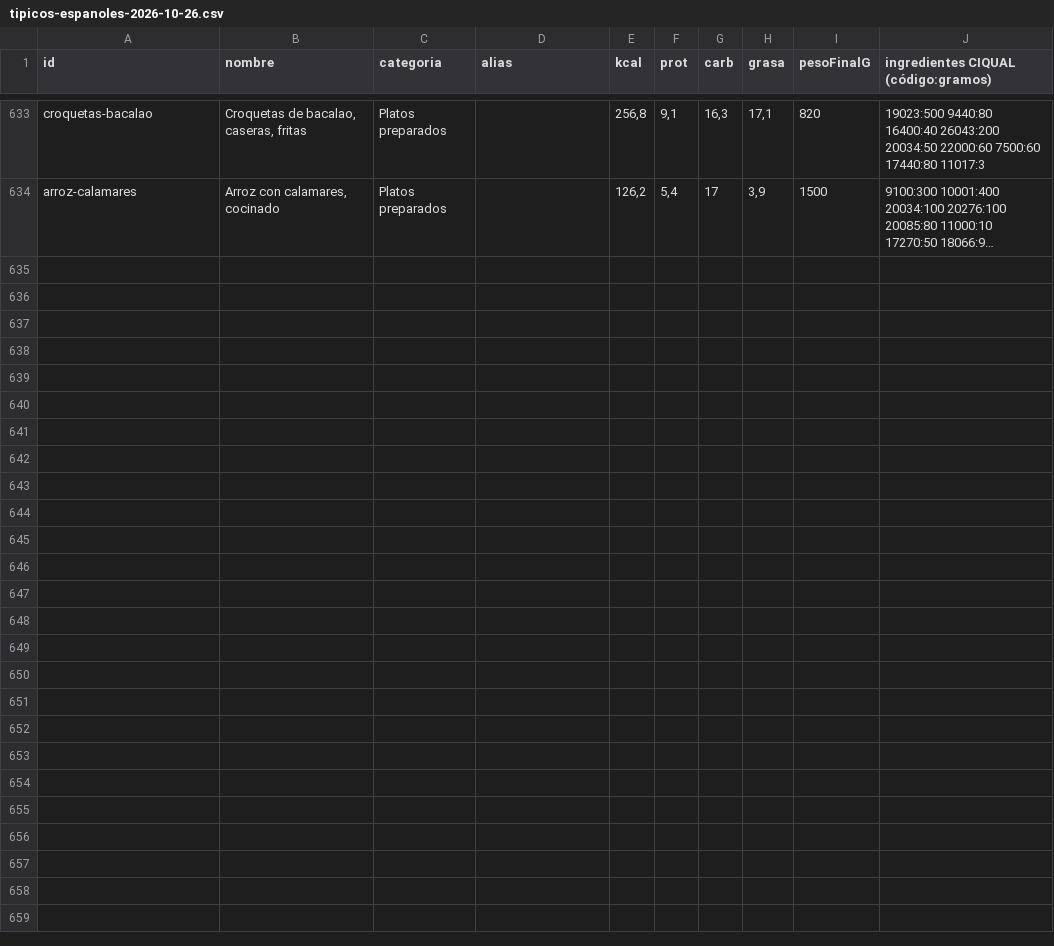
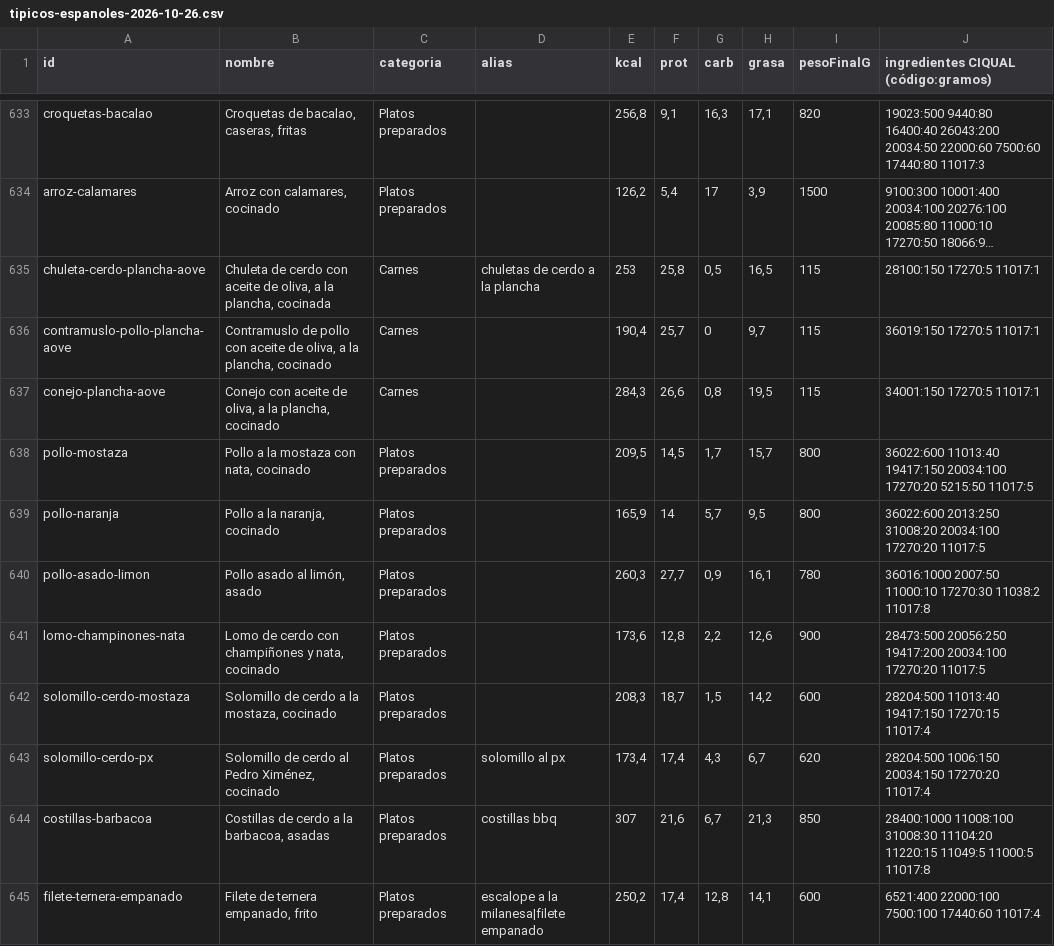
Before and after one commit to vtinezdev/appfit, a CSV file: scripts/catalogo/informes/tipicos-espanoles-2026-10-26.csv, drawn as a sheet; only a part is shown, gaps mark what is left out; long unchanged cells end in …; the diff covers the shown part only; the diff names each change by its address in the sheet, - before the commit and + after, or states it on an @@ line.

```diff
--- a/scripts/catalogo/informes/tipicos-espanoles-2026-10-26.csv
+++ b/scripts/catalogo/informes/tipicos-espanoles-2026-10-26.csv
+row 635: chuleta-cerdo-plancha-aove | Chuleta de cerdo con aceite de oliva, a la plancha, cocinada | Carnes | chuletas de cerdo a la plancha | 253 | 25,8 | 0,5 | 16,5 | 115 | 28100:150 17270:5 11017:1
+row 636: contramuslo-pollo-plancha-aove | Contramuslo de pollo con aceite de oliva, a la plancha, cocinado | Carnes |  | 190,4 | 25,7 | 0 | 9,7 | 115 | 36019:150 17270:5 11017:1
+row 637: conejo-plancha-aove | Conejo con aceite de oliva, a la plancha, cocinado | Carnes |  | 284,3 | 26,6 | 0,8 | 19,5 | 115 | 34001:150 17270:5 11017:1
+row 638: pollo-mostaza | Pollo a la mostaza con nata, cocinado | Platos preparados |  | 209,5 | 14,5 | 1,7 | 15,7 | 800 | 36022:600 11013:40 19417:150 20034:100 17270:20 5215:50 11017:5
+row 639: pollo-naranja | Pollo a la naranja, cocinado | Platos preparados |  | 165,9 | 14 | 5,7 | 9,5 | 800 | 36022:600 2013:250 31008:20 20034:100 17270:20 11017:5
+row 640: pollo-asado-limon | Pollo asado al limón, asado | Platos preparados |  | 260,3 | 27,7 | 0,9 | 16,1 | 780 | 36016:1000 2007:50 11000:10 17270:30 11038:2 11017:8
+row 641: lomo-champinones-nata | Lomo de cerdo con champiñones y nata, cocinado | Platos preparados |  | 173,6 | 12,8 | 2,2 | 12,6 | 900 | 28473:500 20056:250 19417:200 20034:100 17270:20 11017:5
+row 642: solomillo-cerdo-mostaza | Solomillo de cerdo a la mostaza, cocinado | Platos preparados |  | 208,3 | 18,7 | 1,5 | 14,2 | 600 | 28204:500 11013:40 19417:150 17270:15 11017:4
+row 643: solomillo-cerdo-px | Solomillo de cerdo al Pedro Ximénez, cocinado | Platos preparados | solomillo al px | 173,4 | 17,4 | 4,3 | 6,7 | 620 | 28204:500 1006:150 20034:150 17270:20 11017:4
+row 644: costillas-barbacoa | Costillas de cerdo a la barbacoa, asadas | Platos preparados | costillas bbq | 307 | 21,6 | 6,7 | 21,3 | 850 | 28400:1000 11008:100 31008:30 11104:20 11220:15 11049:5 11000:5 11017:8
+row 645: filete-ternera-empanado | Filete de ternera empanado, frito | Platos preparados | escalope a la milanesa|filete empanado | 250,2 | 17,4 | 12,8 | 14,1 | 600 | 6521:400 22000:100 7500:100 17440:60 11017:4
```
Also changed, not shown: 10 added rows elsewhere in this file, 6 other files.
